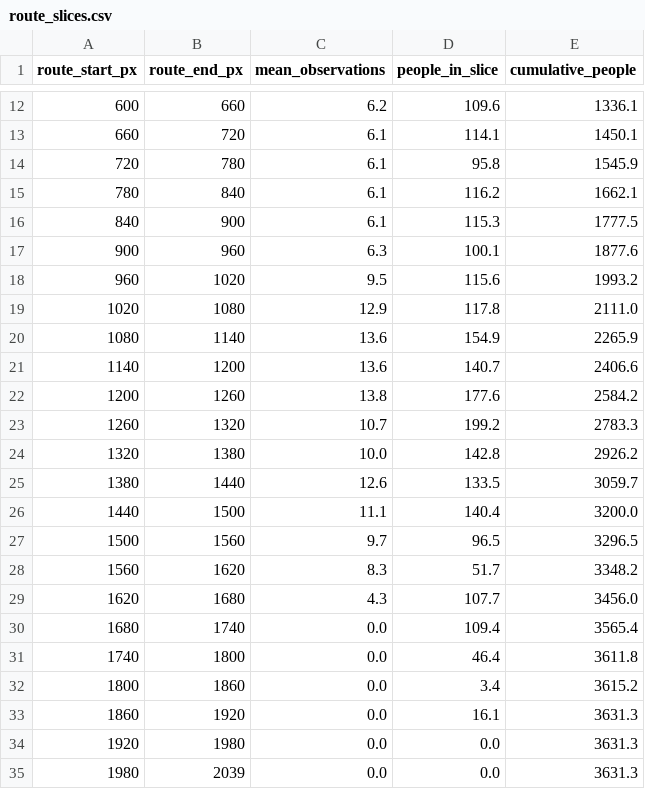
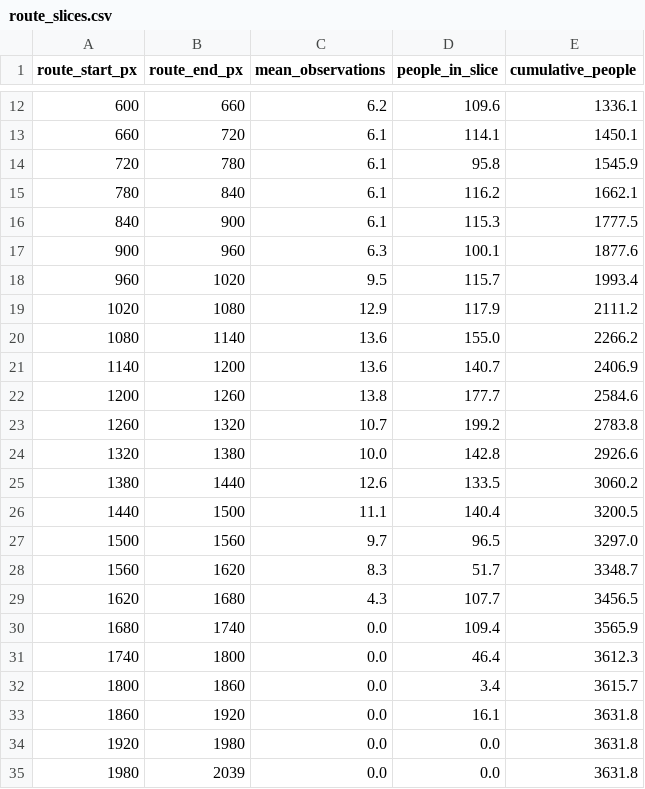
Before and after one commit to gledguri/aerial-crowd-strip-count, a CSV file: counts/route_slices.csv, drawn as a sheet; only a part is shown, gaps mark what is left out.

```diff
--- a/counts/route_slices.csv
+++ b/counts/route_slices.csv
@@ -17,19 +17,19 @@ route_start_px,route_end_px,mean_observations,people_in_slice,cumulative_people
 900,960,6.3,100.1,1877.6
-960,1020,9.5,115.6,1993.2
-1020,1080,12.9,117.8,2111.0
-1080,1140,13.6,154.9,2265.9
-1140,1200,13.6,140.7,2406.6
-1200,1260,13.8,177.6,2584.2
-1260,1320,10.7,199.2,2783.3
-1320,1380,10.0,142.8,2926.2
-1380,1440,12.6,133.5,3059.7
-1440,1500,11.1,140.4,3200.0
-1500,1560,9.7,96.5,3296.5
-1560,1620,8.3,51.7,3348.2
-1620,1680,4.3,107.7,3456.0
-1680,1740,0.0,109.4,3565.4
-1740,1800,0.0,46.4,3611.8
-1800,1860,0.0,3.4,3615.2
-1860,1920,0.0,16.1,3631.3
-1920,1980,0.0,0.0,3631.3
-1980,2039,0.0,0.0,3631.3
+960,1020,9.5,115.7,1993.4
+1020,1080,12.9,117.9,2111.2
+1080,1140,13.6,155.0,2266.2
+1140,1200,13.6,140.7,2406.9
+1200,1260,13.8,177.7,2584.6
+1260,1320,10.7,199.2,2783.8
+1320,1380,10.0,142.8,2926.6
+1380,1440,12.6,133.5,3060.2
+1440,1500,11.1,140.4,3200.5
+1500,1560,9.7,96.5,3297.0
+1560,1620,8.3,51.7,3348.7
+1620,1680,4.3,107.7,3456.5
+1680,1740,0.0,109.4,3565.9
+1740,1800,0.0,46.4,3612.3
+1800,1860,0.0,3.4,3615.7
+1860,1920,0.0,16.1,3631.8
+1920,1980,0.0,0.0,3631.8
+1980,2039,0.0,0.0,3631.8
```
Also changed, not shown: 8 other files.
